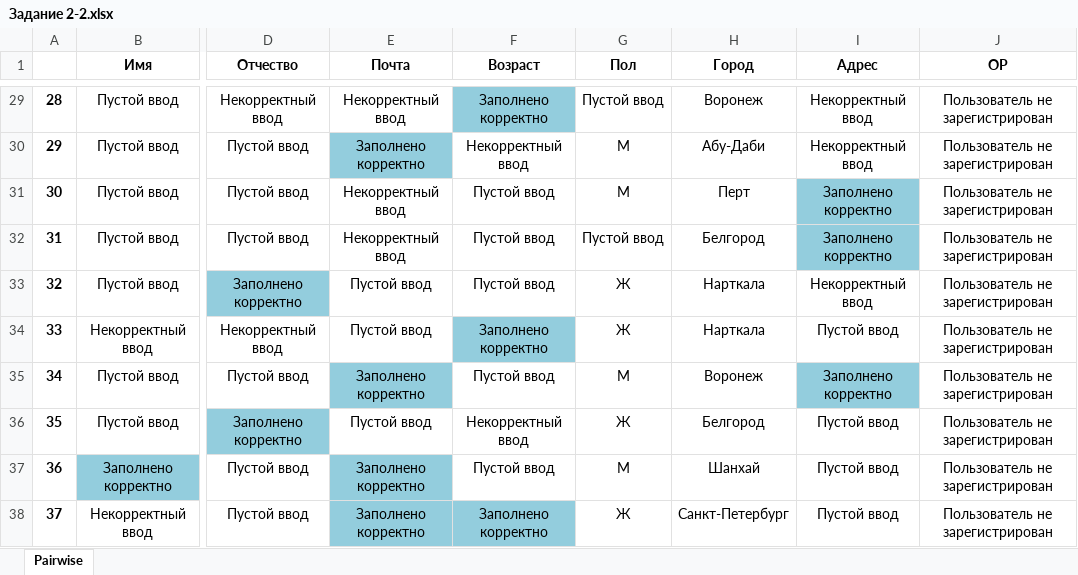
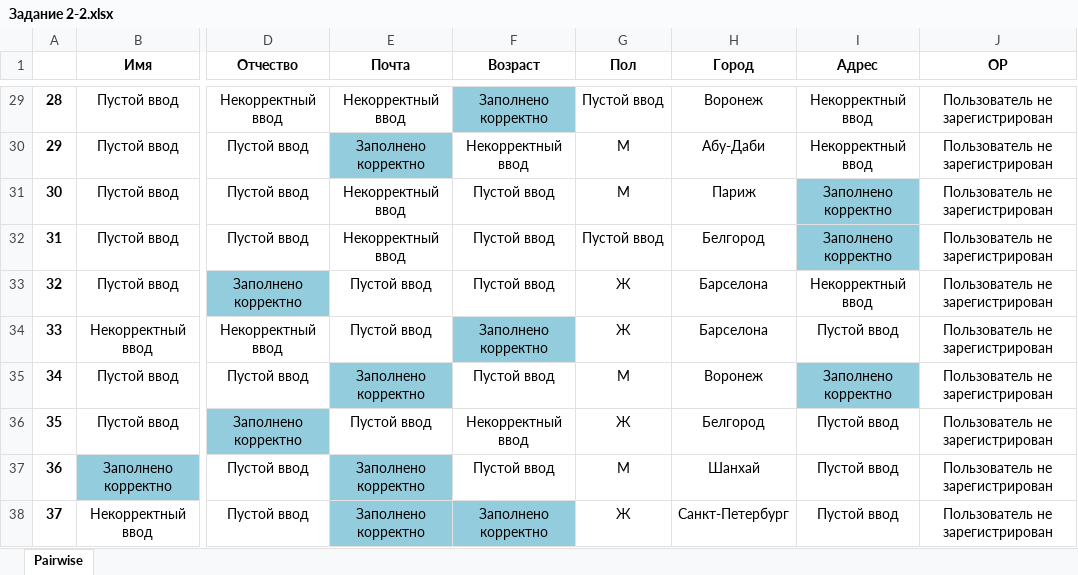
Before and after one commit to AizyBlight/university-progengineering, an Excel workbook: Задание 2-2.xlsx, sheet Pairwise, drawn as a sheet; only a part is shown, gaps mark what is left out; values as stored, in another font and other column widths than the file's, no borders; conditional formats not drawn; the diff covers the shown part only; the diff names each change by its address in the sheet, - before the commit and + after, or states it on an @@ line.

```diff
--- a/Задание 2-2.xlsx (sheet Pairwise)
+++ b/Задание 2-2.xlsx (sheet Pairwise)
-H31 (Город): Перт
+H31 (Город): Париж
-H33:H34 (Город): Нарткала
+H33:H34 (Город): Барселона
```
Also changed, not shown: 11 edited cells elsewhere in this sheet.
